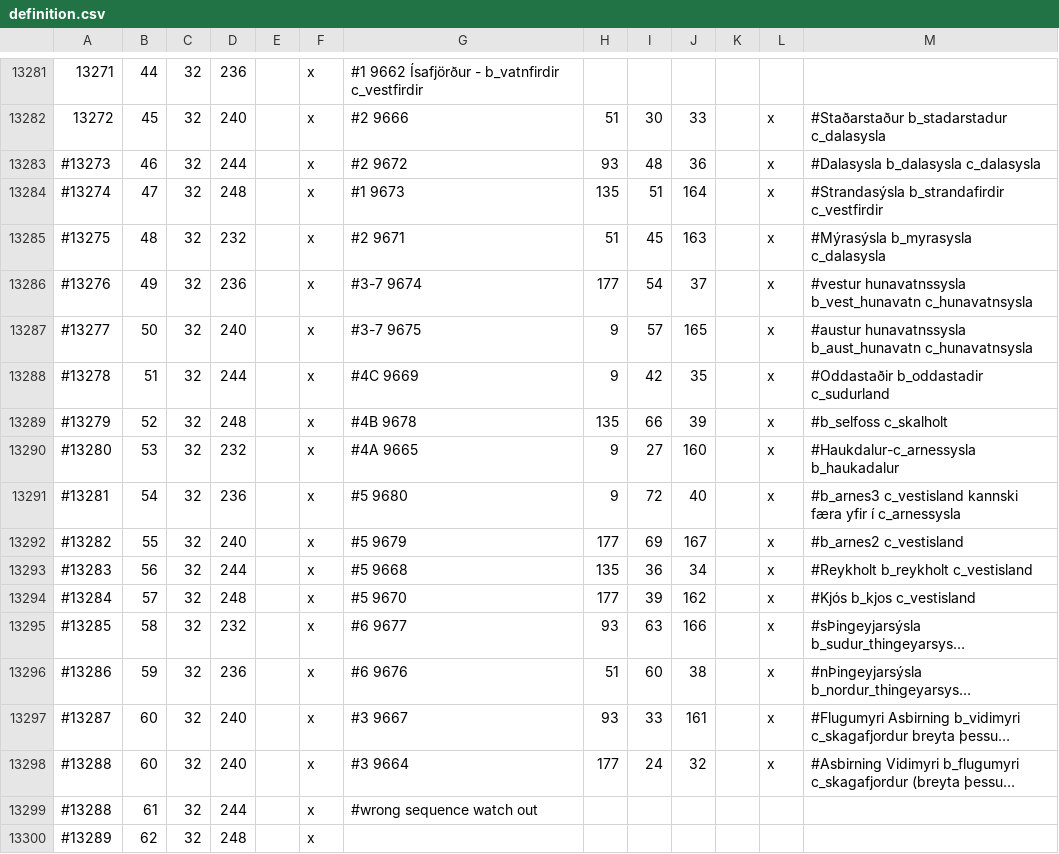
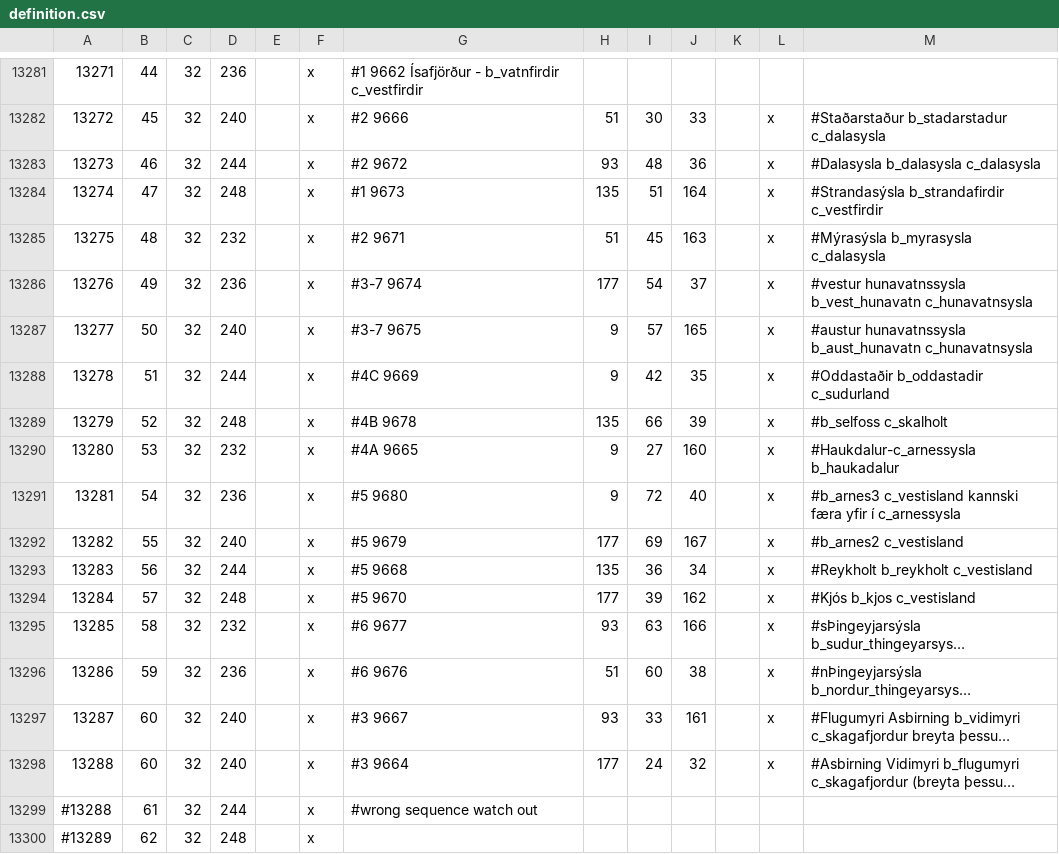
Before and after one commit to Duergur/Old-Covenant, a CSV file: map_data/definition.csv, drawn as a sheet; only a part is shown, gaps mark what is left out; long unchanged cells end in …; the diff names each change by its address in the sheet, - before the commit and + after, or states it on an @@ line.

```diff
--- a/map_data/definition.csv
+++ b/map_data/definition.csv
-A13283: #13273
+A13283: 13273
-A13284: #13274
+A13284: 13274
-A13285: #13275
+A13285: 13275
-A13286: #13276
+A13286: 13276
-A13287: #13277
+A13287: 13277
-A13288: #13278
+A13288: 13278
-A13289: #13279
+A13289: 13279
-A13290: #13280
+A13290: 13280
-A13291: #13281
+A13291: 13281
-A13292: #13282
+A13292: 13282
-A13293: #13283
+A13293: 13283
-A13294: #13284
+A13294: 13284
-A13295: #13285
+A13295: 13285
-A13296: #13286
+A13296: 13286
-A13297: #13287
+A13297: 13287
-A13298: #13288
+A13298: 13288
```
Also changed, not shown: 2 other files.
